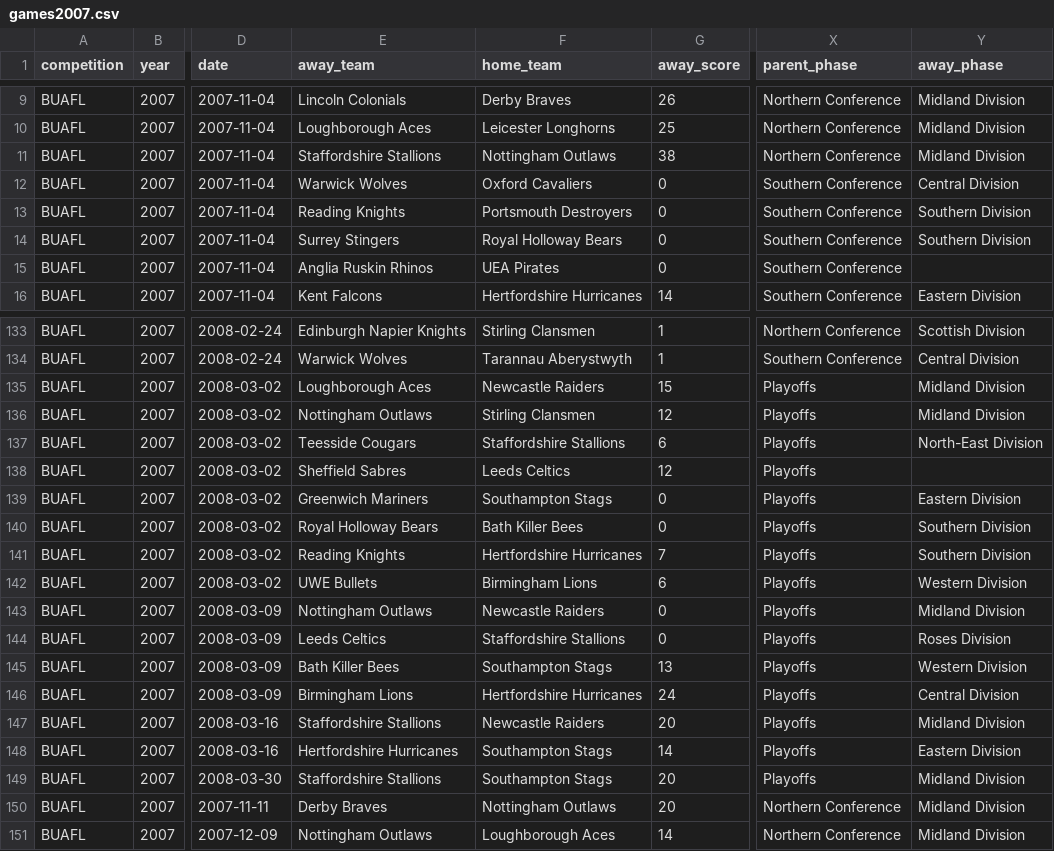
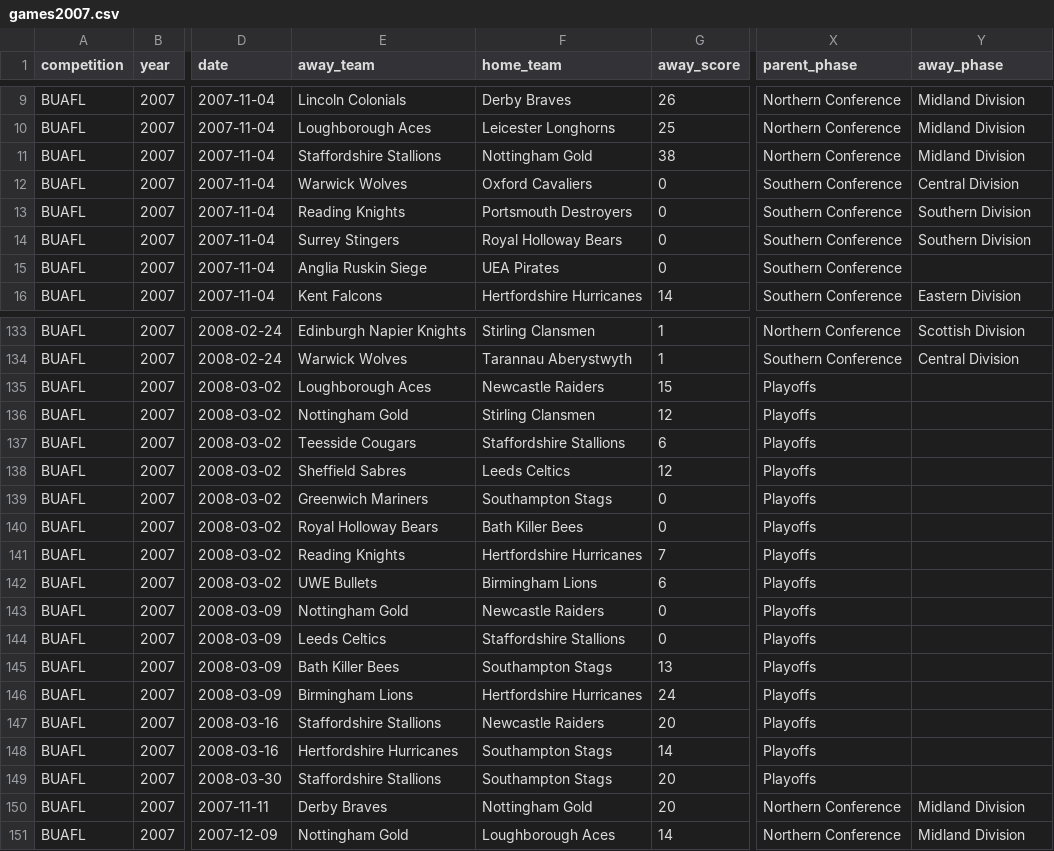
Before and after one commit to brynprice/uk-american-football, a CSV file: data/BUAFL/games2007.csv, drawn as a sheet; only a part is shown, gaps mark what is left out; the diff covers the shown part only; the diff names each change by its address in the sheet, - before the commit and + after, or states it on an @@ line.

Commit message:
Clean up 2007 playoff games, resolve BUCS voided games as cancelled, and add VOID badges
- Clear away_phase on 2007 National Championship playoff games and canonicalize aliases in 2007 CSVs
- Fix rebuild_2007_buafl_dataset.mjs to keep away_phase empty for playoff games
- Update 2011 and 2012 BUCS voided fixtures (0-0) to status 'cancelled'
- Add distinct VOID and CANCELLED status badges in TeamSeasonHistory game list
- Register verified coach Grant Lawless for 2015 Westminster Dragons

```diff
--- a/data/BUAFL/games2007.csv
+++ b/data/BUAFL/games2007.csv
-F11 (home_team): Nottingham Outlaws
+F11 (home_team): Nottingham Gold
-E15 (away_team): Anglia Ruskin Rhinos
+E15 (away_team): Anglia Ruskin Siege
-Y135:Y136 (away_phase): Midland Division
+Y135:Y136 (away_phase): (empty)
-E136 (away_team): Nottingham Outlaws
+E136 (away_team): Nottingham Gold
-Y137 (away_phase): North-East Division
+Y137 (away_phase): (empty)
-Y139 (away_phase): Eastern Division
+Y139 (away_phase): (empty)
-Y140:Y141 (away_phase): Southern Division
+Y140:Y141 (away_phase): (empty)
-Y142 (away_phase): Western Division
+Y142 (away_phase): (empty)
-E143 (away_team): Nottingham Outlaws
+E143 (away_team): Nottingham Gold
-Y143 (away_phase): Midland Division
+Y143 (away_phase): (empty)
-Y144 (away_phase): Roses Division
+Y144 (away_phase): (empty)
-Y145 (away_phase): Western Division
+Y145 (away_phase): (empty)
-Y146 (away_phase): Central Division
+Y146 (away_phase): (empty)
-Y147 (away_phase): Midland Division
+Y147 (away_phase): (empty)
-Y148 (away_phase): Eastern Division
+Y148 (away_phase): (empty)
-Y149 (away_phase): Midland Division
+Y149 (away_phase): (empty)
-F150 (home_team): Nottingham Outlaws
+F150 (home_team): Nottingham Gold
-E151 (away_team): Nottingham Outlaws
+E151 (away_team): Nottingham Gold
```
Also changed, not shown: 10 edited cells elsewhere in this file, data/BUAFL/games2011.csv, data/BUAFL/games2012.csv, 5 other files.
